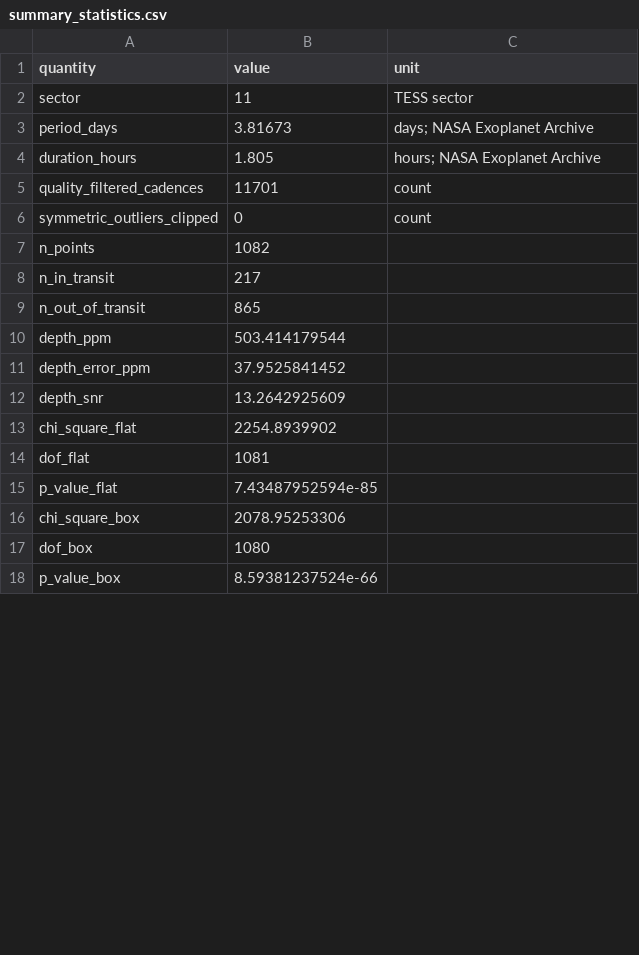
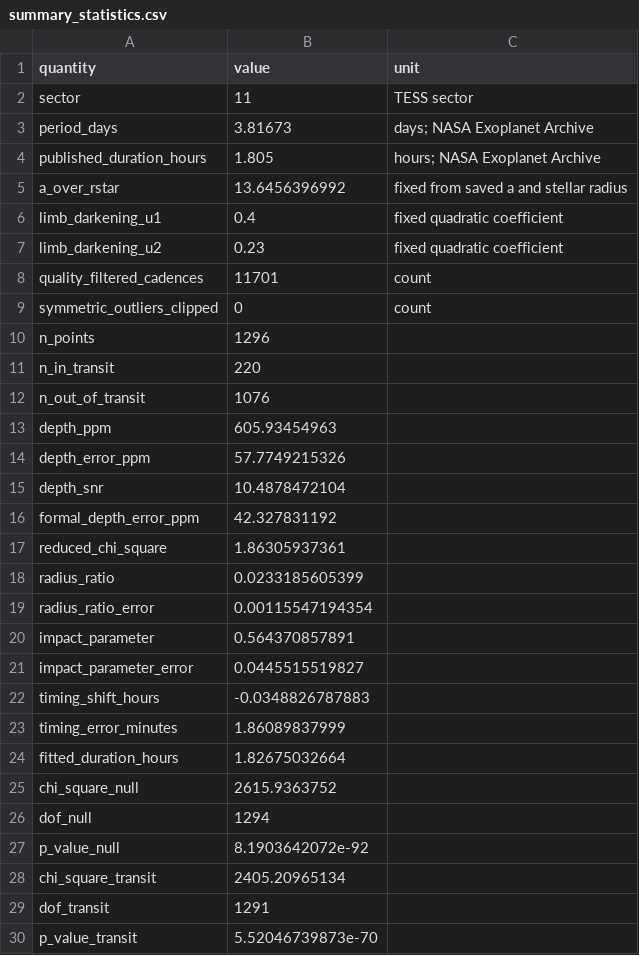
Before and after one commit to Biswajit1999/toi-836b-exoplanet-report, a CSV file: figures/summary_statistics.csv, drawn as a sheet; only a part is shown; the diff covers the shown part only.

Commit message:
Replace fixed box with timing-adjusted transit fit

```diff
--- a/figures/summary_statistics.csv
+++ b/figures/summary_statistics.csv
@@ -3,16 +3,28 @@ sector,11,TESS sector
 period_days,3.81673,days; NASA Exoplanet Archive
-duration_hours,1.805,hours; NASA Exoplanet Archive
+published_duration_hours,1.805,hours; NASA Exoplanet Archive
+a_over_rstar,13.6456396992,fixed from saved a and stellar radius
+limb_darkening_u1,0.4,fixed quadratic coefficient
+limb_darkening_u2,0.23,fixed quadratic coefficient
 quality_filtered_cadences,11701,count
 symmetric_outliers_clipped,0,count
-n_points,1082,
-n_in_transit,217,
-n_out_of_transit,865,
-depth_ppm,503.414179544,
-depth_error_ppm,37.9525841452,
-depth_snr,13.2642925609,
-chi_square_flat,2254.8939902,
-dof_flat,1081,
-p_value_flat,7.43487952594e-85,
-chi_square_box,2078.95253306,
-dof_box,1080,
-p_value_box,8.59381237524e-66,
+n_points,1296,
+n_in_transit,220,
+n_out_of_transit,1076,
+depth_ppm,605.93454963,
+depth_error_ppm,57.7749215326,
+depth_snr,10.4878472104,
+formal_depth_error_ppm,42.327831192,
+reduced_chi_square,1.86305937361,
+radius_ratio,0.0233185605399,
+radius_ratio_error,0.00115547194354,
+impact_parameter,0.564370857891,
+impact_parameter_error,0.0445515519827,
+timing_shift_hours,-0.0348826787883,
+timing_error_minutes,1.86089837999,
+fitted_duration_hours,1.82675032664,
+chi_square_null,2615.9363752,
+dof_null,1294,
+p_value_null,8.1903642072e-92,
+chi_square_transit,2405.20965134,
+dof_transit,1291,
+p_value_transit,5.52046739873e-70,
```
Also changed, not shown: 4 added rows and 3 edited cells elsewhere in this file, figures/multisector_statistics.csv, 12 other files.
